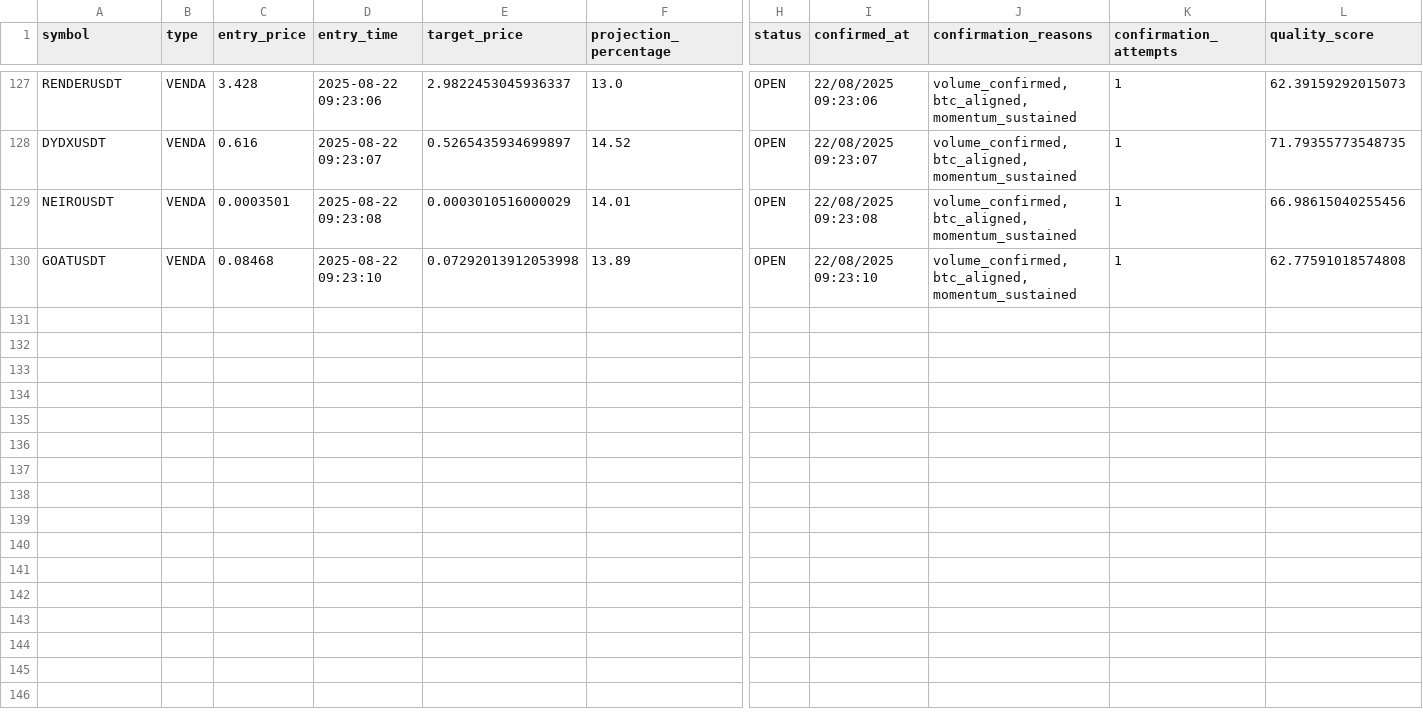
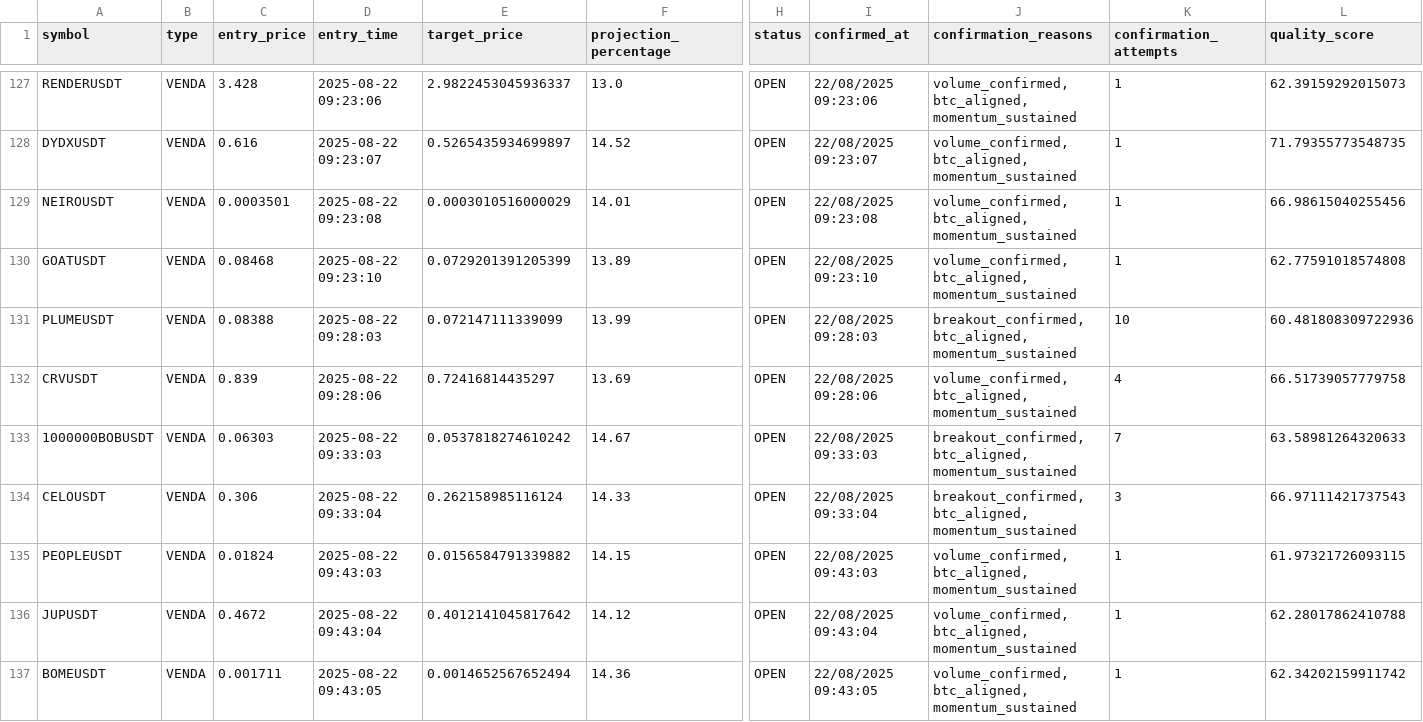
Before and after one commit to Jhon-Oliver2025/1C3.0, a CSV file: back/sinais_lista.csv, drawn as a sheet; only a part is shown, gaps mark what is left out; rows hold the shown columns only; the diff covers the shown part only; the diff names each change by its address in the sheet, - before the commit and + after, or states it on an @@ line.

```diff
--- a/back/sinais_lista.csv
+++ b/back/sinais_lista.csv
-E130 (target_price): 0.07292013912053998
+E130 (target_price): 0.0729201391205399
+row 131: PLUMEUSDT | VENDA | 0.08388 | 2025-08-22 09:28:03 | 0.072147111339099 | 13.99 | OPEN | 22/08/2025 09:28:03 | breakout_confirmed, btc_aligned, momentum_sustained | 10 | 60.481808309722936
+row 132: CRVUSDT | VENDA | 0.839 | 2025-08-22 09:28:06 | 0.72416814435297 | 13.69 | OPEN | 22/08/2025 09:28:06 | volume_confirmed, btc_aligned, momentum_sustained | 4 | 66.51739057779758
+row 133: 1000000BOBUSDT | VENDA | 0.06303 | 2025-08-22 09:33:03 | 0.0537818274610242 | 14.67 | OPEN | 22/08/2025 09:33:03 | breakout_confirmed, btc_aligned, momentum_sustained | 7 | 63.58981264320633
+row 134: CELOUSDT | VENDA | 0.306 | 2025-08-22 09:33:04 | 0.262158985116124 | 14.33 | OPEN | 22/08/2025 09:33:04 | breakout_confirmed, btc_aligned, momentum_sustained | 3 | 66.97111421737543
+row 135: PEOPLEUSDT | VENDA | 0.01824 | 2025-08-22 09:43:03 | 0.0156584791339882 | 14.15 | OPEN | 22/08/2025 09:43:03 | volume_confirmed, btc_aligned, momentum_sustained | 1 | 61.97321726093115
+row 136: JUPUSDT | VENDA | 0.4672 | 2025-08-22 09:43:04 | 0.4012141045817642 | 14.12 | OPEN | 22/08/2025 09:43:04 | volume_confirmed, btc_aligned, momentum_sustained | 1 | 62.28017862410788
+row 137: BOMEUSDT | VENDA | 0.001711 | 2025-08-22 09:43:05 | 0.0014652567652494 | 14.36 | OPEN | 22/08/2025 09:43:05 | volume_confirmed, btc_aligned, momentum_sustained | 1 | 62.34202159911742
```
Also changed, not shown: 8 added rows elsewhere in this file.
